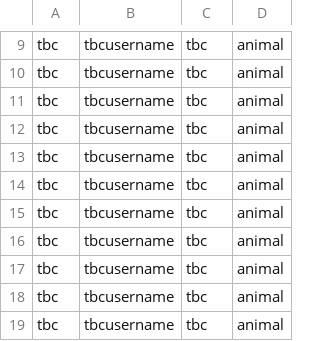
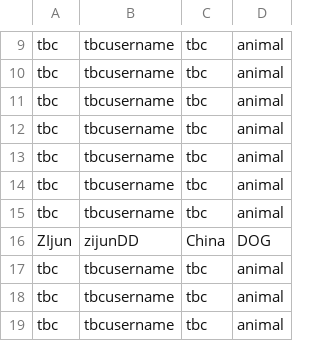
Before and after one commit to tdscience/course, a CSV file: data/people.csv, drawn as a sheet; only a part is shown, gaps mark what is left out.

Commit message:
I change file to include my information.

```diff
--- a/data/people.csv
+++ b/data/people.csv
@@ -15,3 +15,3 @@ tbc,tbcusername,tbc,animal
 tbc,tbcusername,tbc,animal
-tbc,tbcusername,tbc,animal
+ZIjun,zijunDD,China,DOG
 tbc,tbcusername,tbc,animal
```
